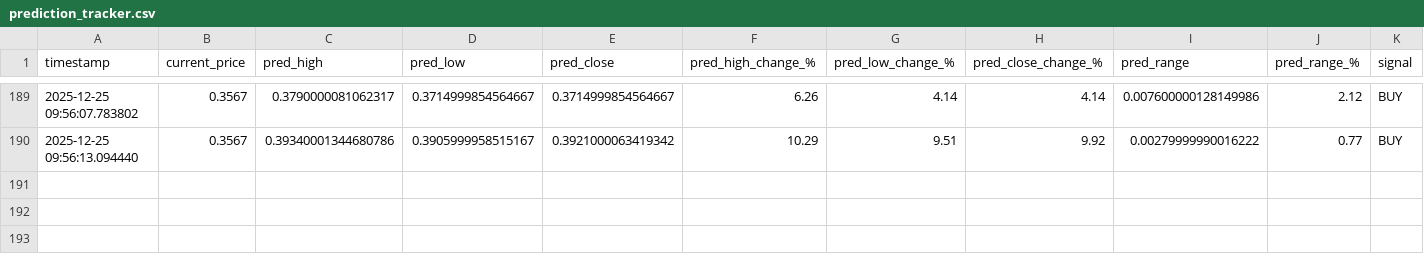
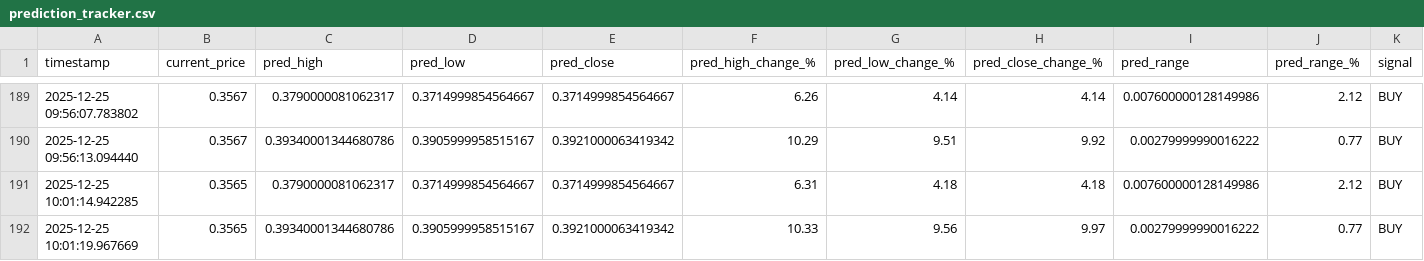
Before and after one commit to winningtrendingbots/Kraken-Trading-ADA, a CSV file: prediction_tracker.csv, drawn as a sheet; only a part is shown, gaps mark what is left out; rows hold the shown columns only; the diff names each change by its address in the sheet, - before the commit and + after, or states it on an @@ line.

```diff
--- a/prediction_tracker.csv
+++ b/prediction_tracker.csv
+row 191: 2025-12-25 10:01:14.942285 | 0.3565 | 0.3790000081062317 | 0.3714999854564667 | 0.3714999854564667 | 6.31 | 4.18 | 4.18 | 0.007600000128149986 | 2.12 | BUY
+row 192: 2025-12-25 10:01:19.967669 | 0.3565 | 0.39340001344680786 | 0.3905999958515167 | 0.3921000063419342 | 10.33 | 9.56 | 9.97 | 0.00279999990016222 | 0.77 | BUY
```
Also changed, not shown: trading_signals.csv.
